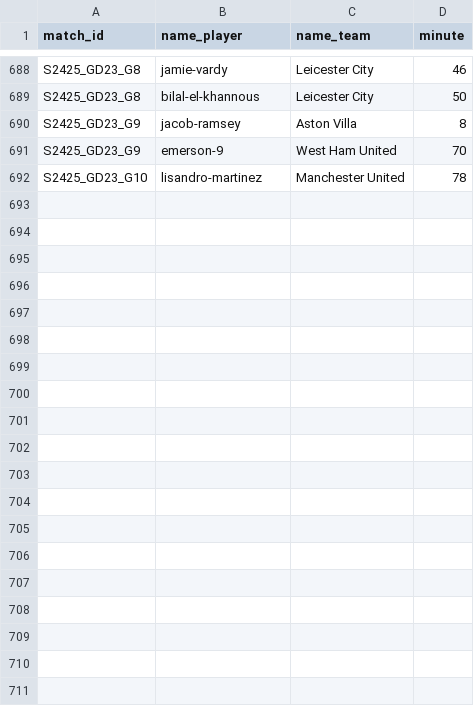
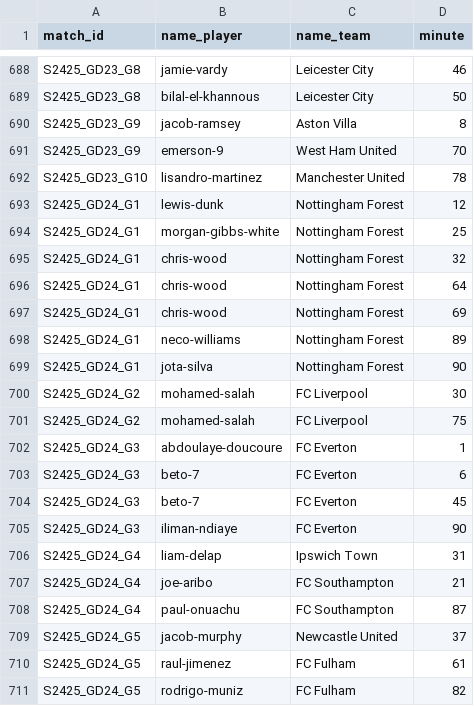
Before and after one commit to AlexAndorra/football-modeling, a CSV file: 10_data/100_RawData/premier-league/S2425_scorers.csv, drawn as a sheet; only a part is shown, gaps mark what is left out; the diff covers the shown part only; the diff names each change by its address in the sheet, - before the commit and + after, or states it on an @@ line.

```diff
--- a/10_data/100_RawData/premier-league/S2425_scorers.csv
+++ b/10_data/100_RawData/premier-league/S2425_scorers.csv
+row 693: S2425_GD24_G1 | lewis-dunk | Nottingham Forest | 12
+row 694: S2425_GD24_G1 | morgan-gibbs-white | Nottingham Forest | 25
+row 695: S2425_GD24_G1 | chris-wood | Nottingham Forest | 32
+row 696: S2425_GD24_G1 | chris-wood | Nottingham Forest | 64
+row 697: S2425_GD24_G1 | chris-wood | Nottingham Forest | 69
+row 698: S2425_GD24_G1 | neco-williams | Nottingham Forest | 89
+row 699: S2425_GD24_G1 | jota-silva | Nottingham Forest | 90
+row 700: S2425_GD24_G2 | mohamed-salah | FC Liverpool | 30
+row 701: S2425_GD24_G2 | mohamed-salah | FC Liverpool | 75
+row 702: S2425_GD24_G3 | abdoulaye-doucoure | FC Everton | 1
+row 703: S2425_GD24_G3 | beto-7 | FC Everton | 6
+row 704: S2425_GD24_G3 | beto-7 | FC Everton | 45
+row 705: S2425_GD24_G3 | iliman-ndiaye | FC Everton | 90
+row 706: S2425_GD24_G4 | liam-delap | Ipswich Town | 31
+row 707: S2425_GD24_G4 | joe-aribo | FC Southampton | 21
+row 708: S2425_GD24_G4 | paul-onuachu | FC Southampton | 87
+row 709: S2425_GD24_G5 | jacob-murphy | Newcastle United | 37
+row 710: S2425_GD24_G5 | raul-jimenez | FC Fulham | 61
+row 711: S2425_GD24_G5 | rodrigo-muniz | FC Fulham | 82
```
Also changed, not shown: 15 added rows elsewhere in this file, 10_data/100_RawData/bundesliga/S2425_scorers.csv, 10_data/100_RawData/la-liga/S2425_games.csv, 13 other files.
